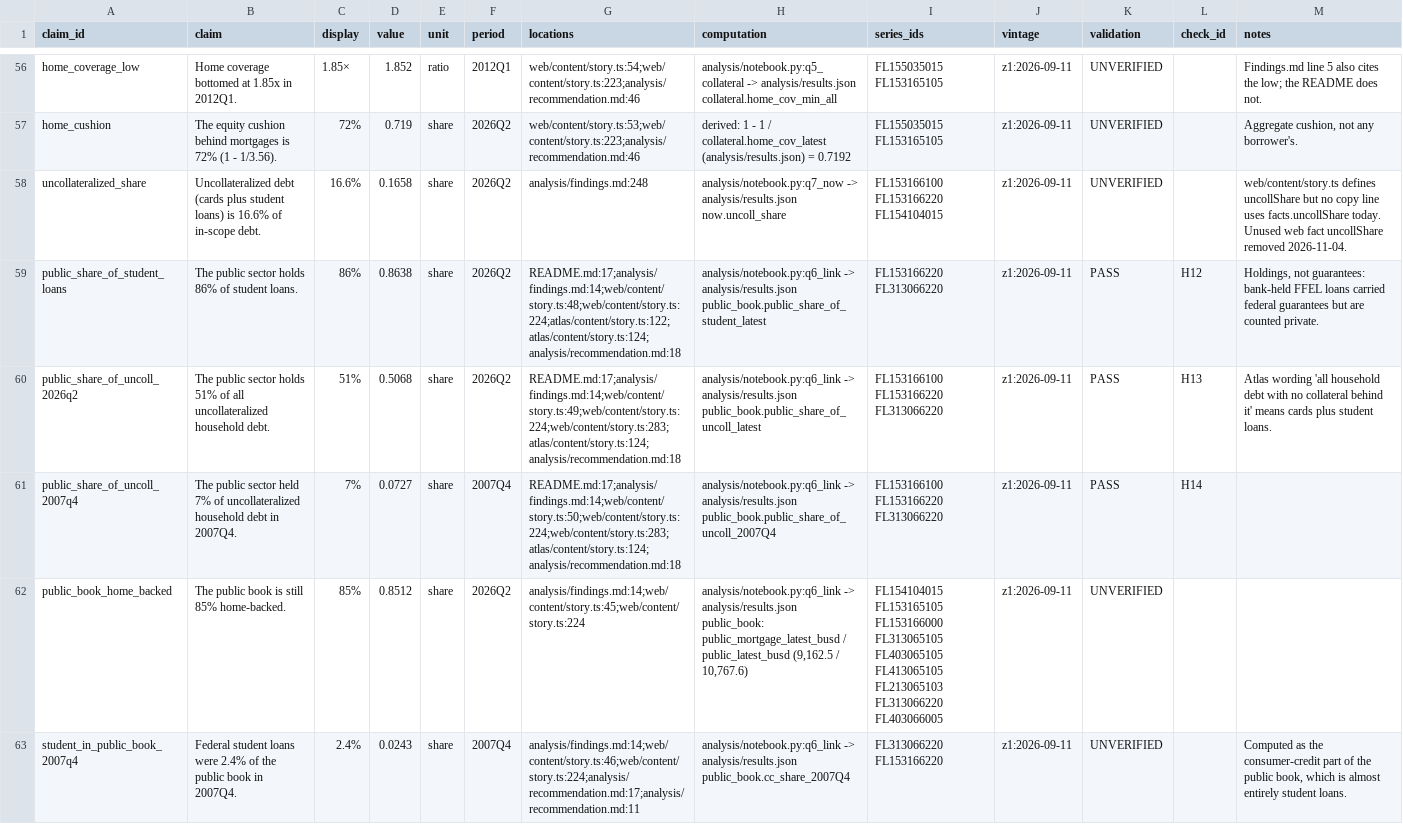
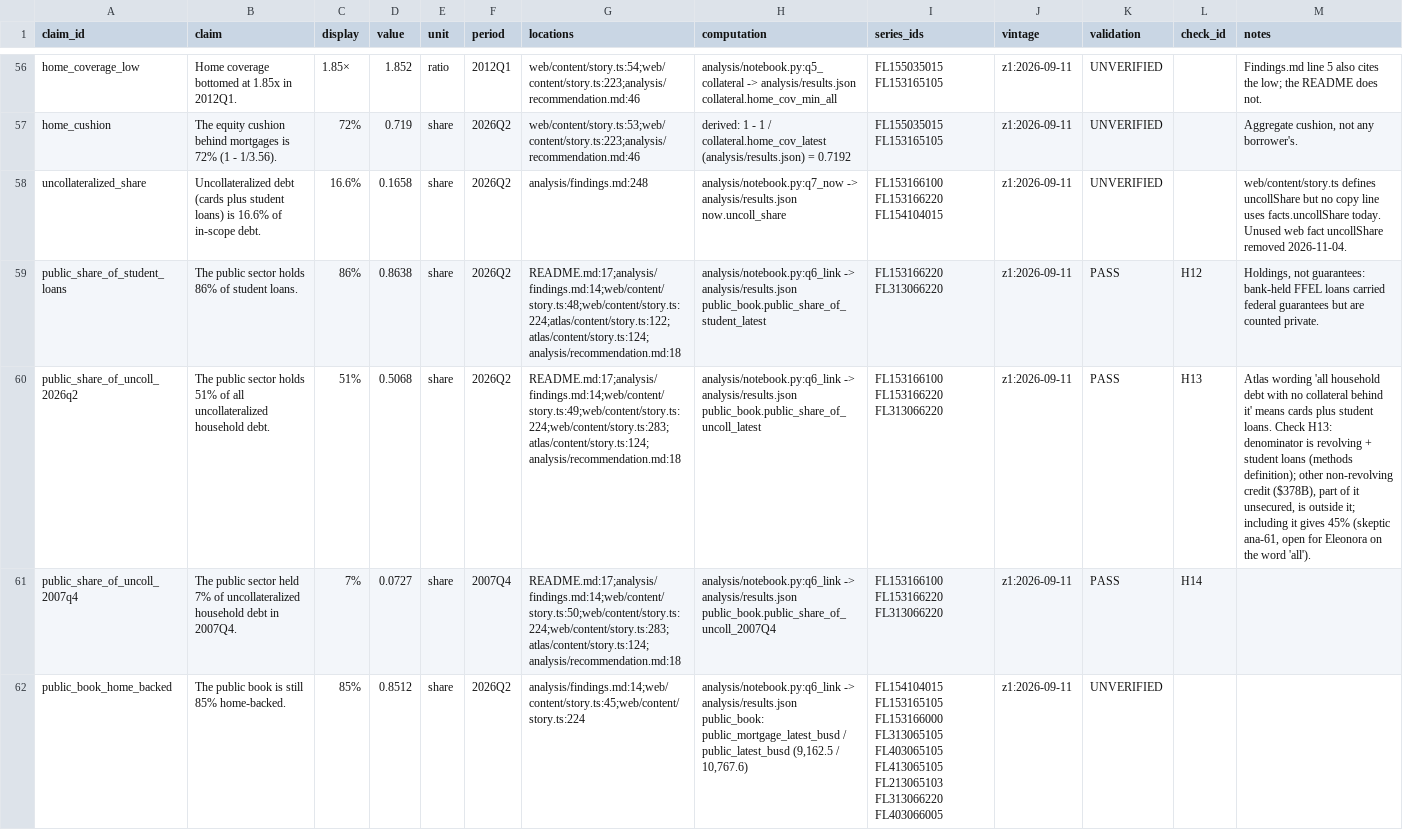
Before and after one commit to eleonorabjornberg/household-debt-risk, a CSV file: claims/register.csv, drawn as a sheet; only a part is shown, gaps mark what is left out; the shorter side is filled out with more unchanged rows; the diff covers the shown part only; the diff names each change by its address in the sheet, - before the commit and + after, or states it on an @@ line.

```diff
--- a/claims/register.csv
+++ b/claims/register.csv
-M60 (notes): …student loans.
+M60 (notes): …student loans. Check H13: denominator is revolving + student loans (methods definition); other non-revolving credit ($378B), part of it unsecured, is outside it; including it gives 45% (skeptic ana-61, open for Eleonora on the word 'all').
```
Also changed, not shown: 11 edited cells elsewhere in this file, 9 other files.
